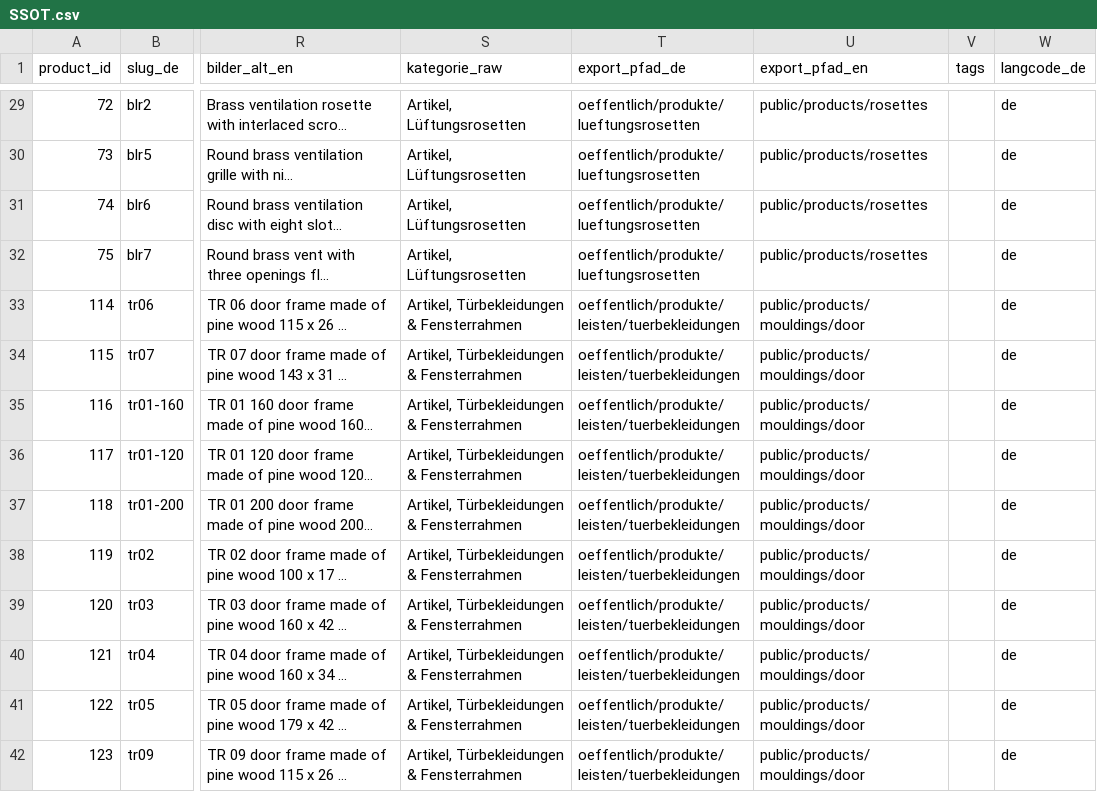
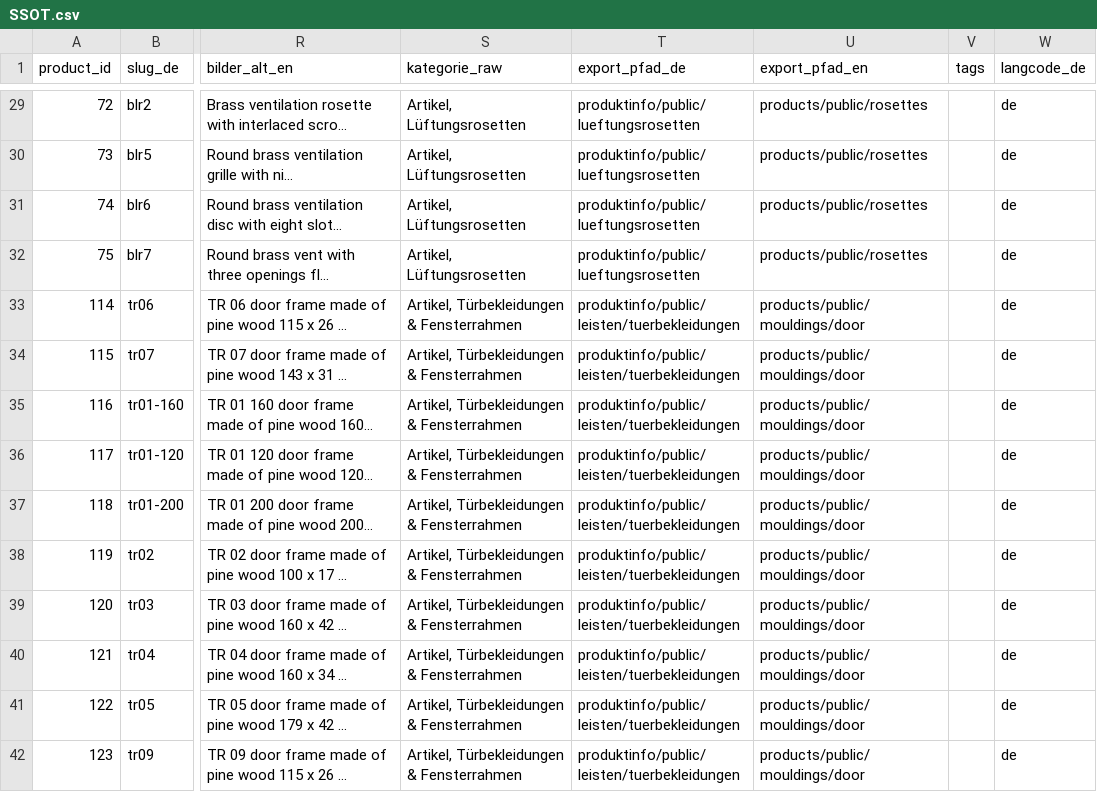
Before and after one commit to Vertafelungen/vertaefelungen, a CSV file: wissen/ssot/SSOT.csv, drawn as a sheet; only a part is shown, gaps mark what is left out; long unchanged cells end in …; the diff covers the shown part only; the diff names each change by its address in the sheet, - before the commit and + after, or states it on an @@ line.

```diff
--- a/wissen/ssot/SSOT.csv
+++ b/wissen/ssot/SSOT.csv
-T29:T32 (export_pfad_de): oeffentlich/produkte/lueftungsrosetten
+T29:T32 (export_pfad_de): produktinfo/public/lueftungsrosetten
-U29:U32 (export_pfad_en): public/products/rosettes
+U29:U32 (export_pfad_en): products/public/rosettes
-T33:T42 (export_pfad_de): oeffentlich/produkte/leisten/tuerbekleidungen
+T33:T42 (export_pfad_de): produktinfo/public/leisten/tuerbekleidungen
-U33:U42 (export_pfad_en): public/products/mouldings/door
+U33:U42 (export_pfad_en): products/public/mouldings/door
```
Also changed, not shown: 134 edited cells elsewhere in this file, 19 other files.
